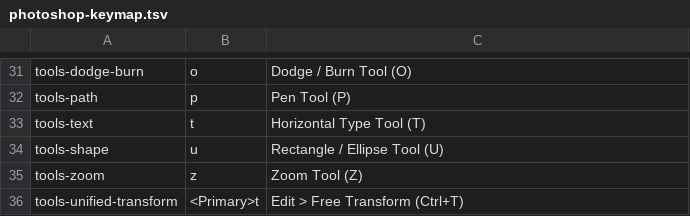
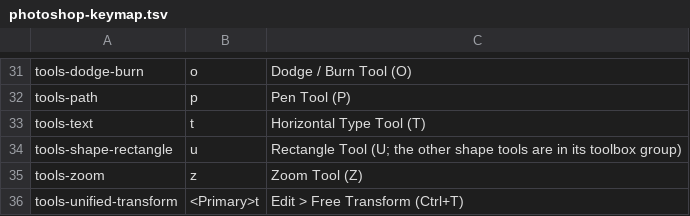
Before and after one commit to diegochagas/gimphoto, a TSV file: defaults/photoshop-keymap.tsv, drawn as a sheet; only a part is shown, gaps mark what is left out.

Commit message:
Shape tools: one tool per shape in a toolbox group, as Photoshop's (#23)
Instead of one Shape tool with a Shape option, patch 0005 now registers
Photoshop's seven shape tools (Rectangle, Ellipse, Triangle, Polygon,
Star, Line, Custom Shape) as GimpShapeTool subclasses in one toolbox
group (defaults/toolrc), picked from the group's flyout as in Photoshop,
each with its own icon (icons/, installed into GIMP's icon theme by the
new gimphoto-icons module) and only its own settings in Tool Options.
The keymap gives U to the Rectangle tool.

```diff
--- a/defaults/photoshop-keymap.tsv
+++ b/defaults/photoshop-keymap.tsv
@@ -33,3 +33,3 @@ tools-path	p	Pen Tool (P)
 tools-text	t	Horizontal Type Tool (T)
-tools-shape	u	Rectangle / Ellipse Tool (U)
+tools-shape-rectangle	u	Rectangle Tool (U; the other shape tools are in its toolbox group)
 tools-zoom	z	Zoom Tool (Z)
```
Also changed, not shown: 28 other files.
